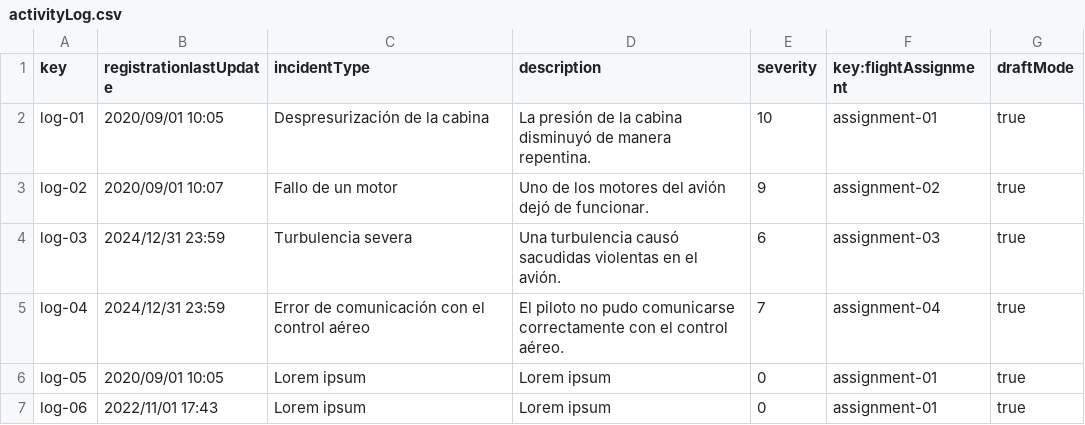
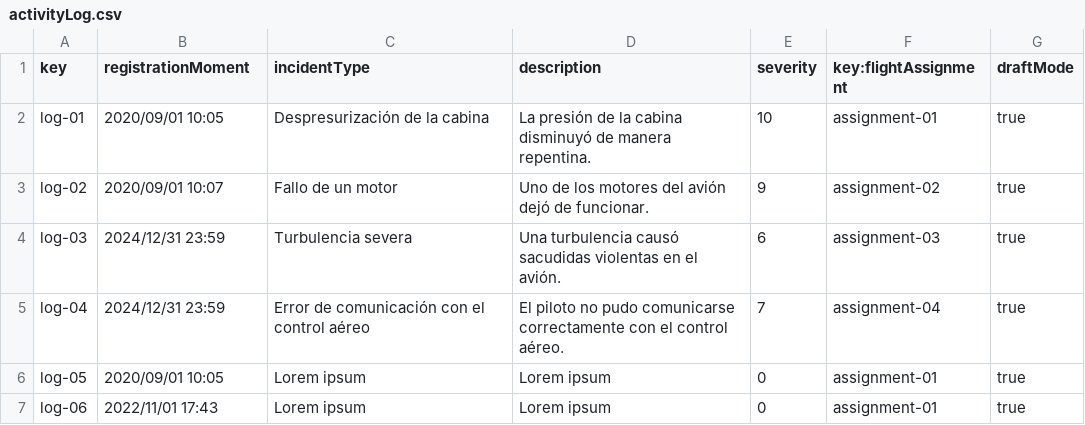
Before and after one commit to pabmejbui/Acme-ANS, a CSV file: src/main/resources/WEB-INF/data/sample/activityLog.csv, drawn as a sheet; only a part is shown.

Commit message:
"No hacer merge a main, tengo que pulir el commit"

```diff
--- a/src/main/resources/WEB-INF/data/sample/activityLog.csv
+++ b/src/main/resources/WEB-INF/data/sample/activityLog.csv
@@ -1,2 +1,2 @@
-key,registrationlastUpdate,incidentType,description,severity,key:flightAssignment,draftMode
+key,registrationMoment,incidentType,description,severity,key:flightAssignment,draftMode
 log-01,2020/09/01 10:05,"Despresurización de la cabina","La presión de la cabina disminuyó de manera repentina.",10,assignment-01,true
```
Also changed, not shown: 19 other files.
